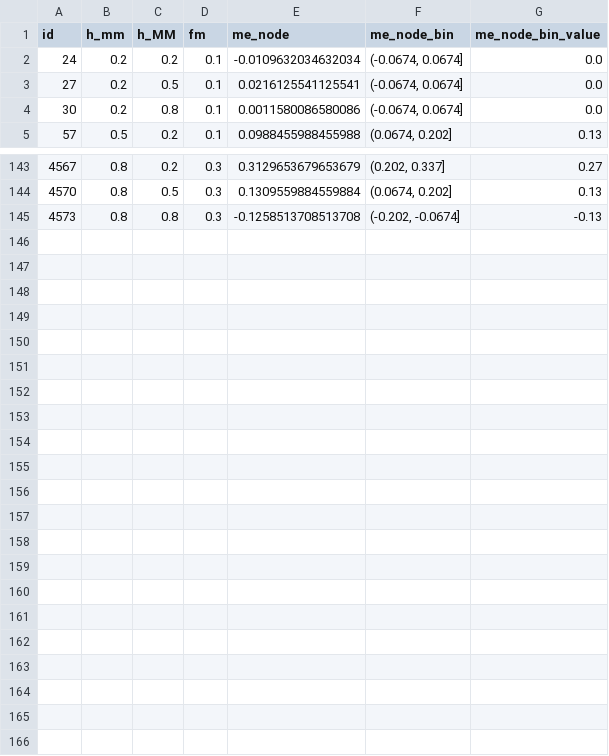
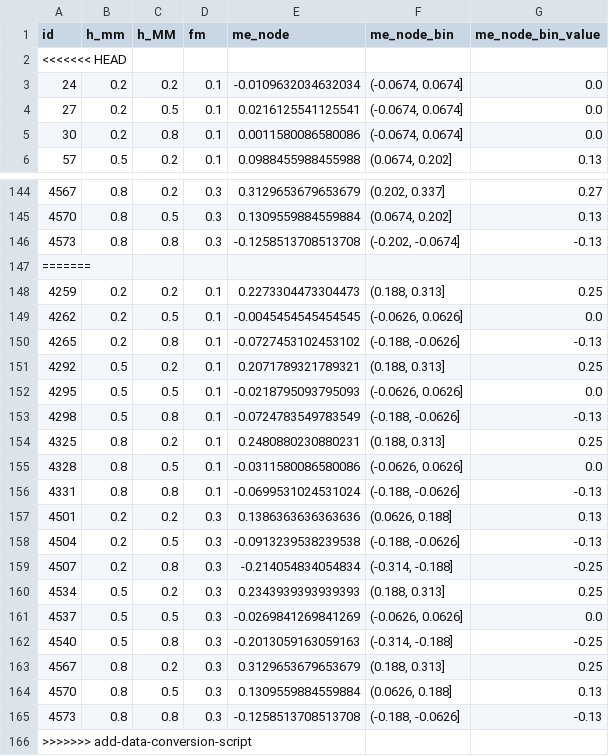
Before and after one commit to adrigabzu/rave_of_fairness, a CSV file: data/processed_data/parameters.csv, drawn as a sheet; only a part is shown, gaps mark what is left out; the diff names each change by its address in the sheet, - before the commit and + after, or states it on an @@ line.

```diff
--- a/data/processed_data/parameters.csv
+++ b/data/processed_data/parameters.csv
+row 2: <<<<<<< HEAD
+row 147: =======
+row 148: 4259 | 0.2 | 0.2 | 0.1 | 0.2273304473304473 | (0.188, 0.313] | 0.25
+row 149: 4262 | 0.2 | 0.5 | 0.1 | -0.0045454545454545 | (-0.0626, 0.0626] | 0.0
+row 150: 4265 | 0.2 | 0.8 | 0.1 | -0.0727453102453102 | (-0.188, -0.0626] | -0.13
+row 151: 4292 | 0.5 | 0.2 | 0.1 | 0.2071789321789321 | (0.188, 0.313] | 0.25
+row 152: 4295 | 0.5 | 0.5 | 0.1 | -0.0218795093795093 | (-0.0626, 0.0626] | 0.0
+row 153: 4298 | 0.5 | 0.8 | 0.1 | -0.0724783549783549 | (-0.188, -0.0626] | -0.13
+row 154: 4325 | 0.8 | 0.2 | 0.1 | 0.2480880230880231 | (0.188, 0.313] | 0.25
+row 155: 4328 | 0.8 | 0.5 | 0.1 | -0.0311580086580086 | (-0.0626, 0.0626] | 0.0
+row 156: 4331 | 0.8 | 0.8 | 0.1 | -0.0699531024531024 | (-0.188, -0.0626] | -0.13
+row 157: 4501 | 0.2 | 0.2 | 0.3 | 0.1386363636363636 | (0.0626, 0.188] | 0.13
+row 158: 4504 | 0.2 | 0.5 | 0.3 | -0.0913239538239538 | (-0.188, -0.0626] | -0.13
+row 159: 4507 | 0.2 | 0.8 | 0.3 | -0.214054834054834 | (-0.314, -0.188] | -0.25
+row 160: 4534 | 0.5 | 0.2 | 0.3 | 0.2343939393939393 | (0.188, 0.313] | 0.25
+row 161: 4537 | 0.5 | 0.5 | 0.3 | -0.0269841269841269 | (-0.0626, 0.0626] | 0.0
+row 162: 4540 | 0.5 | 0.8 | 0.3 | -0.2013059163059163 | (-0.314, -0.188] | -0.25
+row 163: 4567 | 0.8 | 0.2 | 0.3 | 0.3129653679653679 | (0.188, 0.313] | 0.25
+row 164: 4570 | 0.8 | 0.5 | 0.3 | 0.1309559884559884 | (0.0626, 0.188] | 0.13
+row 165: 4573 | 0.8 | 0.8 | 0.3 | -0.1258513708513708 | (-0.188, -0.0626] | -0.13
+row 166: >>>>>>> add-data-conversion-script
```
Also changed, not shown: 28 other files.
